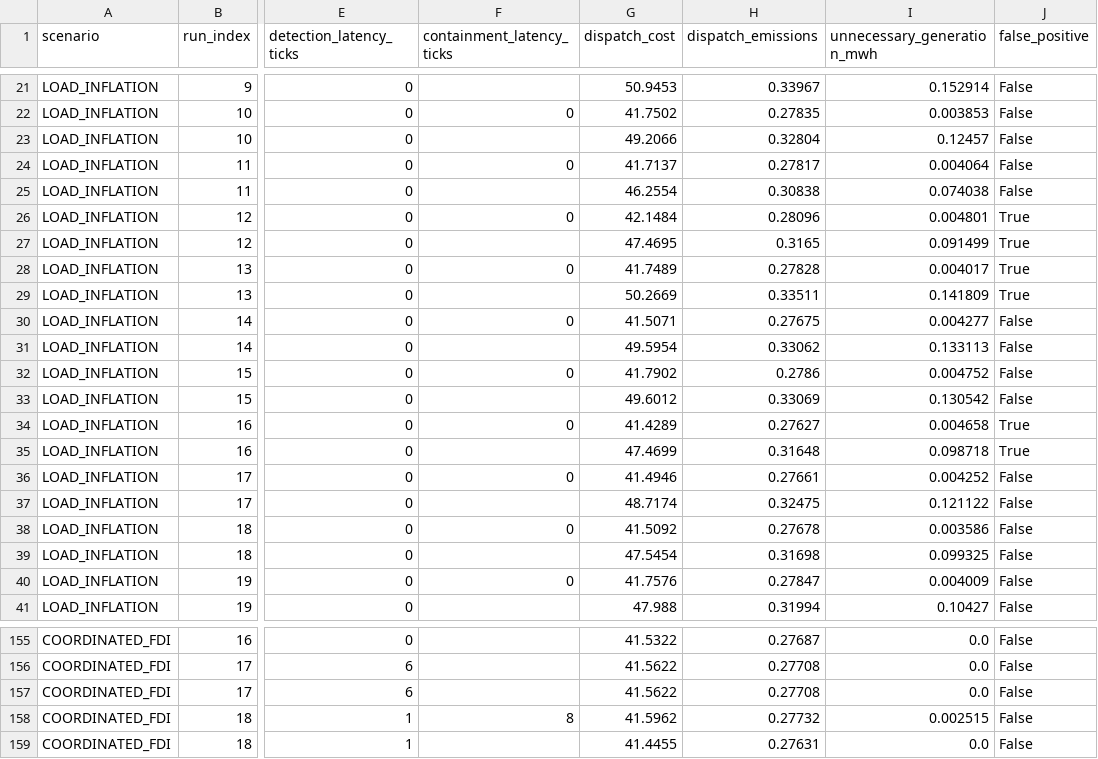
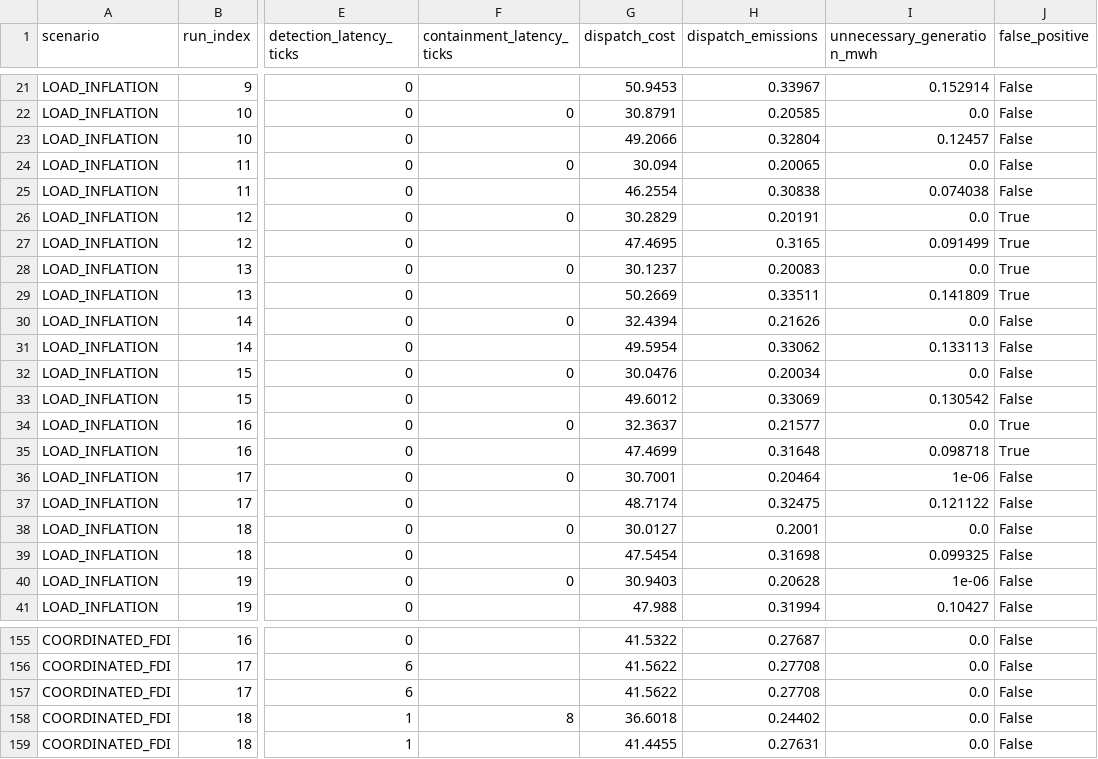
Before and after one commit to TheMEGALODON55681/Relay, a CSV file: results/metrics.csv, drawn as a sheet; only a part is shown, gaps mark what is left out; the diff covers the shown part only; the diff names each change by its address in the sheet, - before the commit and + after, or states it on an @@ line.

```diff
--- a/results/metrics.csv
+++ b/results/metrics.csv
-G22 (dispatch_cost): 41.7502
+G22 (dispatch_cost): 30.8791
-H22 (dispatch_emissions): 0.27835
+H22 (dispatch_emissions): 0.20585
-I22 (unnecessary_generation_mwh): 0.003853
+I22 (unnecessary_generation_mwh): 0.0
-G24 (dispatch_cost): 41.7137
+G24 (dispatch_cost): 30.094
-H24 (dispatch_emissions): 0.27817
+H24 (dispatch_emissions): 0.20065
-I24 (unnecessary_generation_mwh): 0.004064
+I24 (unnecessary_generation_mwh): 0.0
-G26 (dispatch_cost): 42.1484
+G26 (dispatch_cost): 30.2829
-H26 (dispatch_emissions): 0.28096
+H26 (dispatch_emissions): 0.20191
-I26 (unnecessary_generation_mwh): 0.004801
+I26 (unnecessary_generation_mwh): 0.0
-G28 (dispatch_cost): 41.7489
+G28 (dispatch_cost): 30.1237
-H28 (dispatch_emissions): 0.27828
+H28 (dispatch_emissions): 0.20083
-I28 (unnecessary_generation_mwh): 0.004017
+I28 (unnecessary_generation_mwh): 0.0
-G30 (dispatch_cost): 41.5071
+G30 (dispatch_cost): 32.4394
-H30 (dispatch_emissions): 0.27675
+H30 (dispatch_emissions): 0.21626
-I30 (unnecessary_generation_mwh): 0.004277
+I30 (unnecessary_generation_mwh): 0.0
-G32 (dispatch_cost): 41.7902
+G32 (dispatch_cost): 30.0476
-H32 (dispatch_emissions): 0.2786
+H32 (dispatch_emissions): 0.20034
-I32 (unnecessary_generation_mwh): 0.004752
+I32 (unnecessary_generation_mwh): 0.0
-G34 (dispatch_cost): 41.4289
+G34 (dispatch_cost): 32.3637
-H34 (dispatch_emissions): 0.27627
+H34 (dispatch_emissions): 0.21577
-I34 (unnecessary_generation_mwh): 0.004658
+I34 (unnecessary_generation_mwh): 0.0
-G36 (dispatch_cost): 41.4946
+G36 (dispatch_cost): 30.7001
-H36 (dispatch_emissions): 0.27661
+H36 (dispatch_emissions): 0.20464
-I36 (unnecessary_generation_mwh): 0.004252
+I36 (unnecessary_generation_mwh): 1e-06
-G38 (dispatch_cost): 41.5092
+G38 (dispatch_cost): 30.0127
-H38 (dispatch_emissions): 0.27678
+H38 (dispatch_emissions): 0.2001
-I38 (unnecessary_generation_mwh): 0.003586
+I38 (unnecessary_generation_mwh): 0.0
-G40 (dispatch_cost): 41.7576
+G40 (dispatch_cost): 30.9403
-H40 (dispatch_emissions): 0.27847
+H40 (dispatch_emissions): 0.20628
-I40 (unnecessary_generation_mwh): 0.004009
+I40 (unnecessary_generation_mwh): 1e-06
-G158 (dispatch_cost): 41.5962
+G158 (dispatch_cost): 36.6018
-H158 (dispatch_emissions): 0.27732
+H158 (dispatch_emissions): 0.24402
-I158 (unnecessary_generation_mwh): 0.002515
+I158 (unnecessary_generation_mwh): 0.0
```
Also changed, not shown: 161 edited cells elsewhere in this file, 31 other files.
